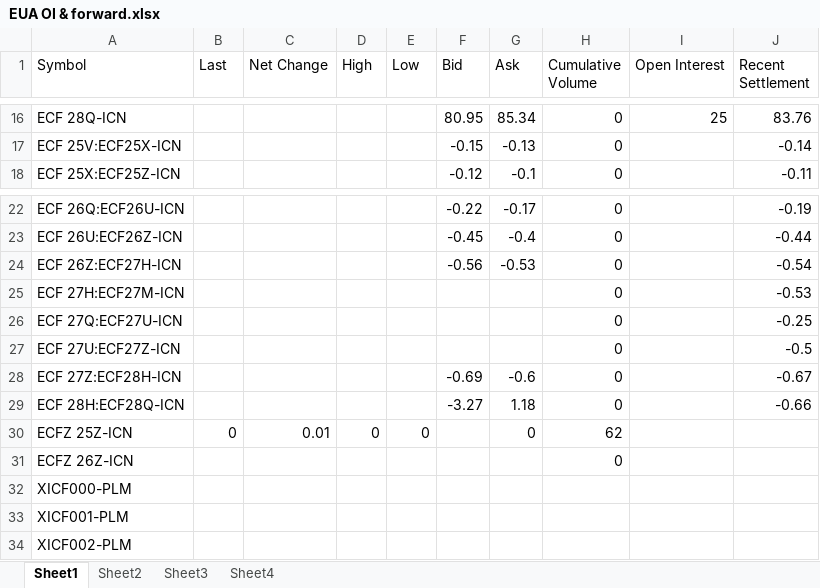
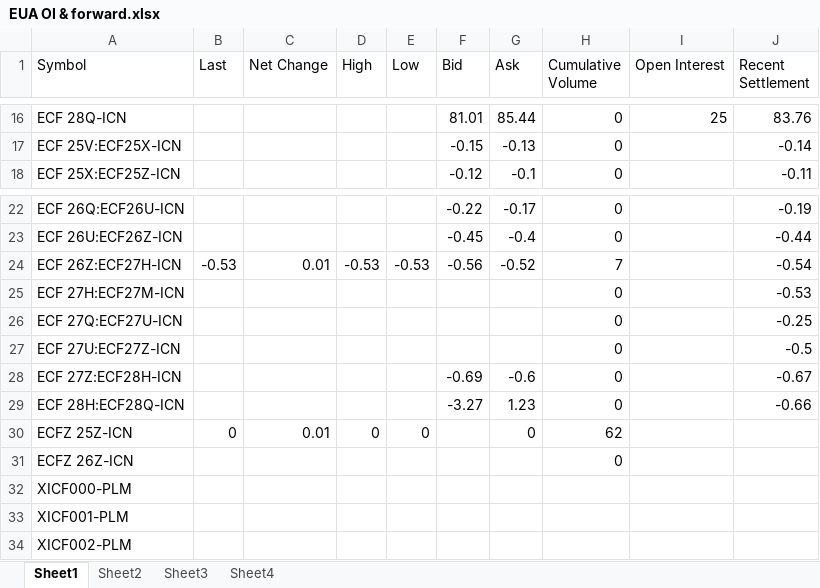
Before and after one commit to charlesgre/EUA-2-dashboard, an Excel workbook: EUA OI & forward.xlsx, sheet Sheet1, drawn as a sheet; only a part is shown, gaps mark what is left out; values as stored, in another font and other column widths than the file's, no borders; the diff covers the shown part only; the diff names each change by its address in the sheet, - before the commit and + after, or states it on an @@ line.

```diff
--- a/EUA OI & forward.xlsx (sheet Sheet1)
+++ b/EUA OI & forward.xlsx (sheet Sheet1)
-F16 (Bid): 80.95
+F16 (Bid): 81.01
-G16 (Ask): 85.34
+G16 (Ask): 85.44
-B24 (Last): (empty)
+B24 (Last): -0.53
-C24 (Net Change): (empty)
+C24 (Net Change): 0.01
-D24 (High): (empty)
+D24 (High): -0.53
-E24 (Low): (empty)
+E24 (Low): -0.53
-G24 (Ask): -0.53
+G24 (Ask): -0.52
-H24 (Cumulative Volume): 0
+H24 (Cumulative Volume): 7
-G29 (Ask): 1.18
+G29 (Ask): 1.23
```
Also changed, not shown: 32 edited cells elsewhere in this sheet, sheet Sheet2.
